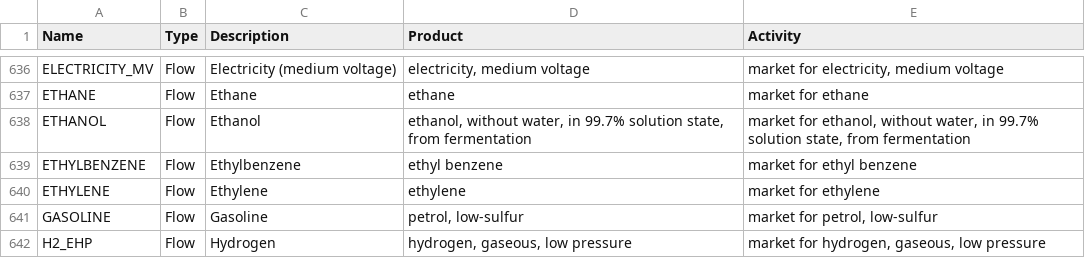
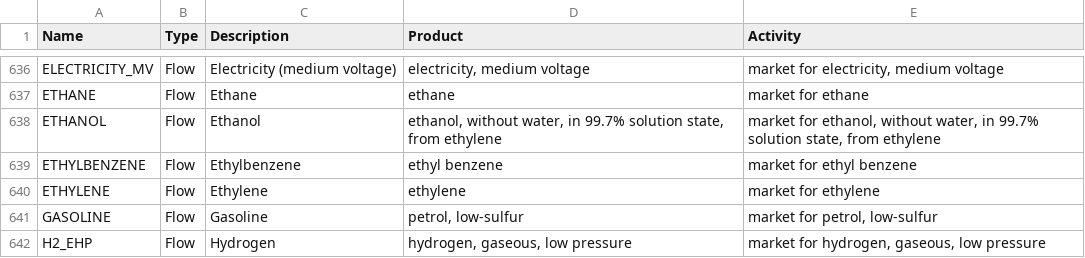
Before and after one commit to matthieu-str/mescal, a CSV file: docs/_static/mapping_energyscope.csv, drawn as a sheet; only a part is shown, gaps mark what is left out.

```diff
--- a/docs/_static/mapping_energyscope.csv
+++ b/docs/_static/mapping_energyscope.csv
@@ -637,3 +637,3 @@ ELECTRICITY_MV,Flow,Electricity (medium voltage),"electricity, medium voltage","
 ETHANE,Flow,Ethane,ethane,market for ethane
-ETHANOL,Flow,Ethanol,"ethanol, without water, in 99.7% solution state, from fermentation","market for ethanol, without water, in 99.7% solution state, from fermentation"
+ETHANOL,Flow,Ethanol,"ethanol, without water, in 99.7% solution state, from ethylene","market for ethanol, without water, in 99.7% solution state, from ethylene"
 ETHYLBENZENE,Flow,Ethylbenzene,ethyl benzene,market for ethyl benzene
```
Also changed, not shown: dev/energyscope_data/CA-QC/mapping.csv, dev/energyscope_data/CH/mapping.csv, 1 other file.
